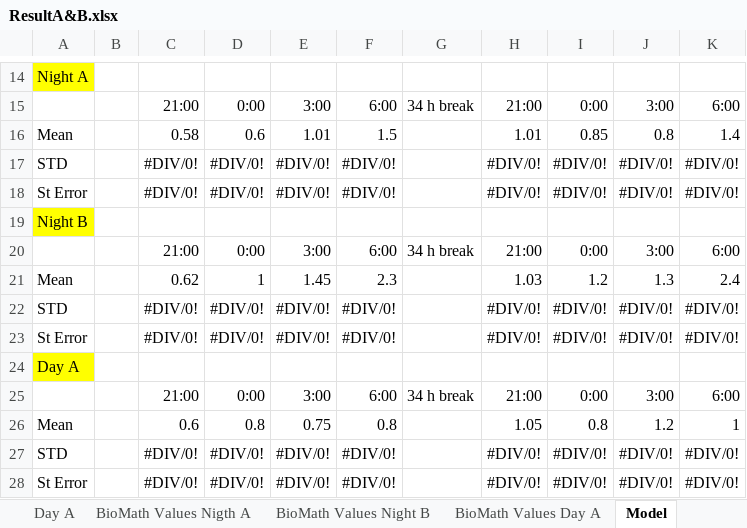
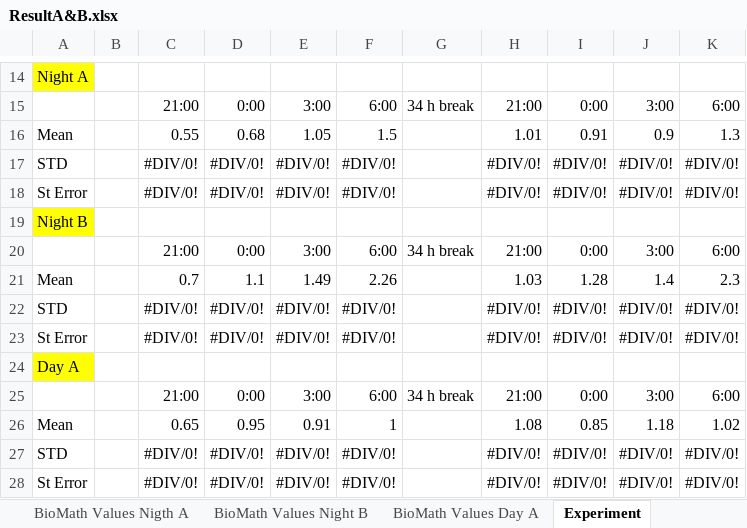
Before and after one commit to ehsanebk/driving-fatigue-vandongen, an Excel workbook: result/ResultA&B.xlsx, sheet Experiment, drawn as a sheet; only a part is shown, gaps mark what is left out; values as stored, in another font and other column widths than the file's, no borders; charts and pictures not drawn; removed rows and columns are numbered as before the commit, all else as after; the diff names each change by its address in the sheet, - before the commit and + after, or states it on an @@ line.

```diff
--- a/result/ResultA&B.xlsx (sheet Experiment)
+++ b/result/ResultA&B.xlsx (sheet Experiment)
-sheet tab: Model
+sheet tab: Experiment
-C16: 0.58
+C16: 0.55
-D16: 0.6
+D16: 0.68
-E16: 1.01
+E16: 1.05
-I16: 0.85
+I16: 0.91
-J16: 0.8
+J16: 0.9
-K16: 1.4
+K16: 1.3
-row 21: Mean |  | 0.62 | 1 | 1.45 | 2.3 |  | 1.03 | 1.2 | 1.3 | 2.4
+row 21: Mean |  | 0.7 | 1.1 | 1.49 | 2.26 |  | 1.03 | 1.28 | 1.4 | 2.3
-row 26: Mean |  | 0.6 | 0.8 | 0.75 | 0.8 |  | 1.05 | 0.8 | 1.2 | 1
+row 26: Mean |  | 0.65 | 0.95 | 0.91 | 1 |  | 1.08 | 0.85 | 1.18 | 1.02
```
Also changed, not shown: other sheet tabs, charts or pictures.
